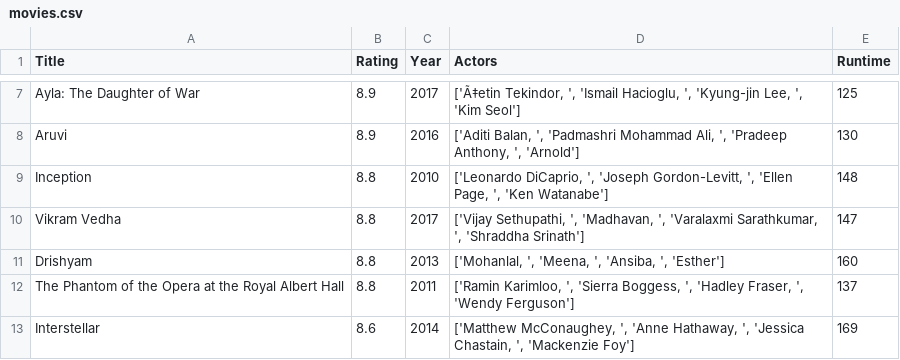
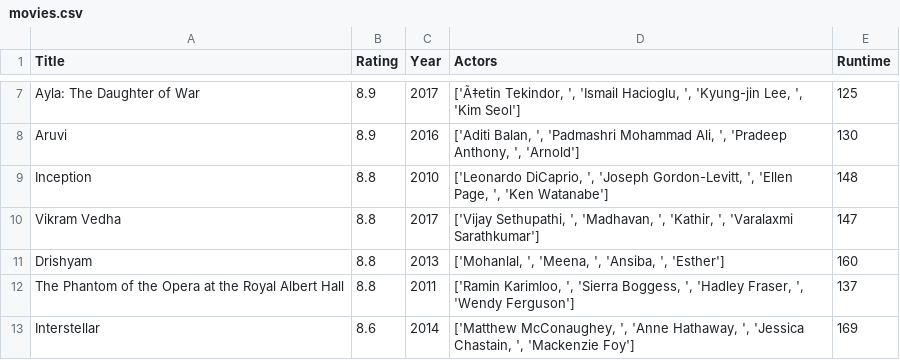
Before and after one commit to stanhelsloot/dataprocessing, a CSV file: homework/week_1/movies.csv, drawn as a sheet; only a part is shown, gaps mark what is left out.

Commit message:
moviescraper design improvement

```diff
--- a/homework/week_1/movies.csv
+++ b/homework/week_1/movies.csv
@@ -9,3 +9,3 @@ Aruvi,8.9,2016,"['Aditi Balan, ', 'Padmashri Mohammad Ali, ', 'Pradeep Anthony,
 Inception,8.8,2010,"['Leonardo DiCaprio, ', 'Joseph Gordon-Levitt, ', 'Ellen Page, ', 'Ken Watanabe']",148
-Vikram Vedha,8.8,2017,"['Vijay Sethupathi, ', 'Madhavan, ', 'Varalaxmi Sarathkumar, ', 'Shraddha Srinath']",147
+Vikram Vedha,8.8,2017,"['Vijay Sethupathi, ', 'Madhavan, ', 'Kathir, ', 'Varalaxmi Sarathkumar']",147
 Drishyam,8.8,2013,"['Mohanlal, ', 'Meena, ', 'Ansiba, ', 'Esther']",160
```
Also changed, not shown: 3 other files.
